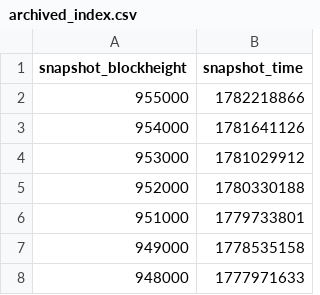
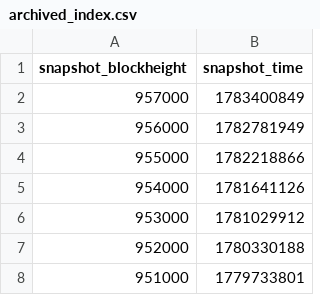
Before and after one commit to w-s-bitcoin/webapps-quantum-exposure, a CSV file: webapps/quantum_exposure/webapp_data/archived_index.csv, drawn as a sheet; only a part is shown; the shorter side is filled out with more unchanged rows.

Commit message:
Update Quantum Exposure standalone snapshot data

```diff
--- a/webapps/quantum_exposure/webapp_data/archived_index.csv
+++ b/webapps/quantum_exposure/webapp_data/archived_index.csv
@@ -1,2 +1,4 @@
 snapshot_blockheight,snapshot_time
+957000,1783400849
+956000,1782781949
 955000,1782218866
```
Also changed, not shown: webapps/quantum_exposure/webapp_data/historical_eco.csv, webapps/quantum_exposure/webapp_data/snapshots_index.csv, 12 other files.
